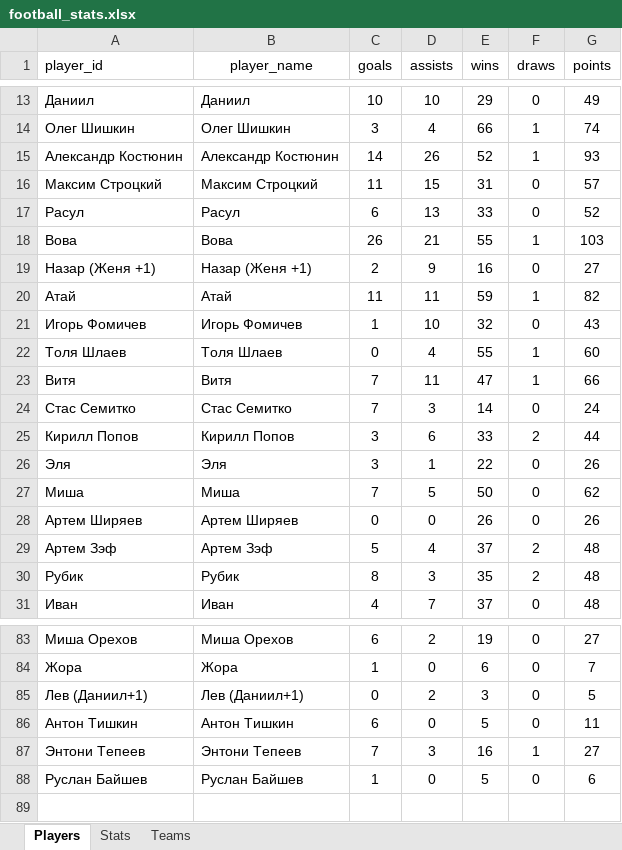
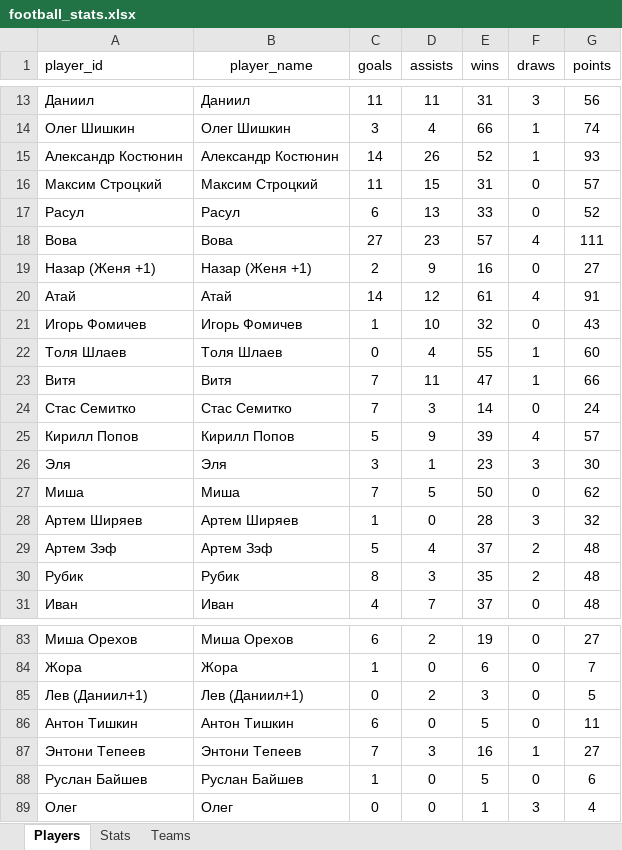
Before and after one commit to Greyusek/football_stats, an Excel workbook: football_stats.xlsx, sheet Players, drawn as a sheet; only a part is shown, gaps mark what is left out; values as stored, in another font and other column widths than the file's, no borders; table styles not drawn; the diff covers the shown part only; the diff names each change by its address in the sheet, - before the commit and + after, or states it on an @@ line.

```diff
--- a/football_stats.xlsx (sheet Players)
+++ b/football_stats.xlsx (sheet Players)
-C13 (goals): 10
+C13 (goals): 11
-D13 (assists): 10
+D13 (assists): 11
-E13 (wins): 29
+E13 (wins): 31
-F13 (draws): 0
+F13 (draws): 3
-G13 (points): 49
+G13 (points): 56
-C18 (goals): 26
+C18 (goals): 27
-D18 (assists): 21
+D18 (assists): 23
-E18 (wins): 55
+E18 (wins): 57
-F18 (draws): 1
+F18 (draws): 4
-G18 (points): 103
+G18 (points): 111
-C20 (goals): 11
+C20 (goals): 14
-D20 (assists): 11
+D20 (assists): 12
-E20 (wins): 59
+E20 (wins): 61
-F20 (draws): 1
+F20 (draws): 4
-G20 (points): 82
+G20 (points): 91
-C25 (goals): 3
+C25 (goals): 5
-D25 (assists): 6
+D25 (assists): 9
-E25 (wins): 33
+E25 (wins): 39
-F25 (draws): 2
+F25 (draws): 4
-G25 (points): 44
+G25 (points): 57
-E26 (wins): 22
+E26 (wins): 23
-F26 (draws): 0
+F26 (draws): 3
-G26 (points): 26
+G26 (points): 30
-C28 (goals): 0
+C28 (goals): 1
-E28 (wins): 26
+E28 (wins): 28
-F28 (draws): 0
+F28 (draws): 3
-G28 (points): 26
+G28 (points): 32
+row 89: Олег | Олег | 0 | 0 | 1 | 3 | 4
```
Also changed, not shown: 58 edited cells elsewhere in this sheet, sheet Stats, sheet Teams, 4 other files.
